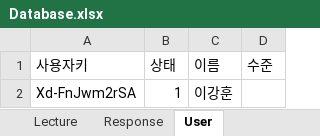
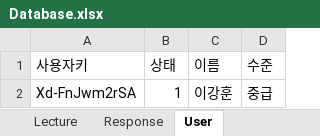
Before and after one commit to aiacademy131/exobrain_chatbot, an Excel workbook: tutorial_04/Database.xlsx, sheet User, drawn as a sheet; values as stored, in another font and other column widths than the file's, no borders; the diff names each change by its address in the sheet, - before the commit and + after, or states it on an @@ line.

```diff
--- a/tutorial_04/Database.xlsx (sheet User)
+++ b/tutorial_04/Database.xlsx (sheet User)
-D2 (수준): (empty)
+D2 (수준): 중급
```
Also changed, not shown: tutorial_02/Database.xlsx, tutorial_03/Database.xlsx, 21 other files.
